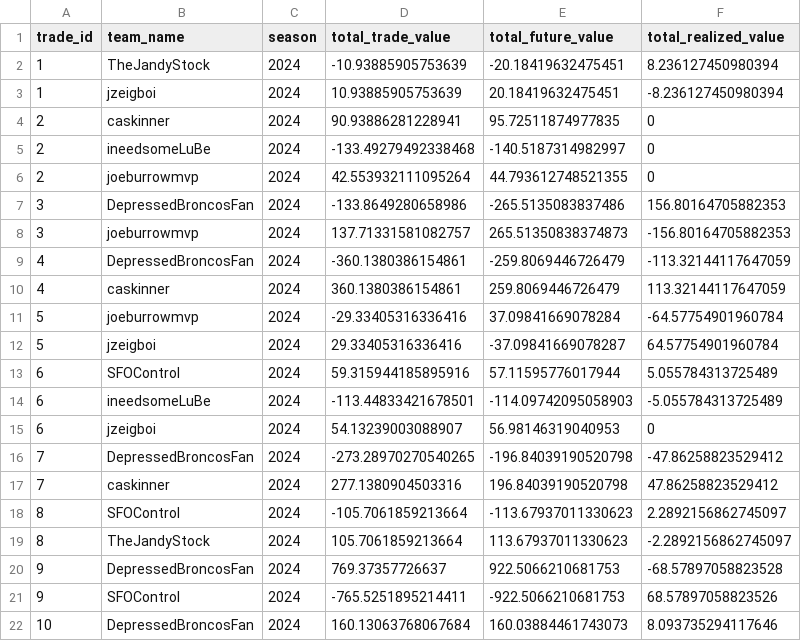
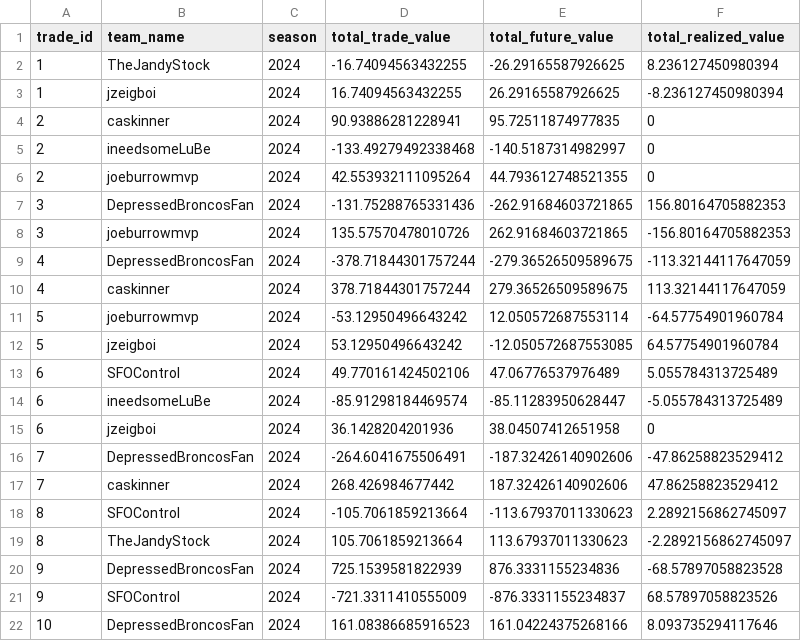
Before and after one commit to CalebSkinner1/FantasyDynasty, a CSV file: Shiny/Saved Files/comparison.csv, drawn as a sheet; only a part is shown; the diff covers the shown part only.

```diff
--- a/Shiny/Saved Files/comparison.csv
+++ b/Shiny/Saved Files/comparison.csv
@@ -1,4 +1,4 @@
 trade_id,team_name,season,total_trade_value,total_future_value,total_realized_value
-1,TheJandyStock,2024,-10.93885905753639,-20.18419632475451,8.236127450980394
-1,jzeigboi,2024,10.93885905753639,20.18419632475451,-8.236127450980394
+1,TheJandyStock,2024,-16.74094563432255,-26.29165587926625,8.236127450980394
+1,jzeigboi,2024,16.74094563432255,26.29165587926625,-8.236127450980394
 2,caskinner,2024,90.93886281228941,95.72511874977835,0
@@ -6,17 +6,17 @@ trade_id,team_name,season,total_trade_value,total_future_value,total_realized_va
 2,joeburrowmvp,2024,42.553932111095264,44.793612748521355,0
-3,DepressedBroncosFan,2024,-133.8649280658986,-265.5135083837486,156.80164705882353
-3,joeburrowmvp,2024,137.71331581082757,265.51350838374873,-156.80164705882353
-4,DepressedBroncosFan,2024,-360.1380386154861,-259.8069446726479,-113.32144117647059
-4,caskinner,2024,360.1380386154861,259.8069446726479,113.32144117647059
-5,joeburrowmvp,2024,-29.33405316336416,37.09841669078284,-64.57754901960784
-5,jzeigboi,2024,29.33405316336416,-37.09841669078287,64.57754901960784
-6,SFOControl,2024,59.315944185895916,57.11595776017944,5.055784313725489
-6,ineedsomeLuBe,2024,-113.44833421678501,-114.09742095058903,-5.055784313725489
-6,jzeigboi,2024,54.13239003088907,56.98146319040953,0
-7,DepressedBroncosFan,2024,-273.28970270540265,-196.84039190520798,-47.86258823529412
-7,caskinner,2024,277.1380904503316,196.84039190520798,47.86258823529412
+3,DepressedBroncosFan,2024,-131.75288765331436,-262.91684603721865,156.80164705882353
+3,joeburrowmvp,2024,135.57570478010726,262.91684603721865,-156.80164705882353
+4,DepressedBroncosFan,2024,-378.71844301757244,-279.36526509589675,-113.32144117647059
+4,caskinner,2024,378.71844301757244,279.36526509589675,113.32144117647059
+5,joeburrowmvp,2024,-53.12950496643242,12.050572687553114,-64.57754901960784
+5,jzeigboi,2024,53.12950496643242,-12.050572687553085,64.57754901960784
+6,SFOControl,2024,49.770161424502106,47.06776537976489,5.055784313725489
+6,ineedsomeLuBe,2024,-85.91298184469574,-85.11283950628447,-5.055784313725489
+6,jzeigboi,2024,36.1428204201936,38.04507412651958,0
+7,DepressedBroncosFan,2024,-264.6041675506491,-187.32426140902606,-47.86258823529412
+7,caskinner,2024,268.426984677442,187.32426140902606,47.86258823529412
 8,SFOControl,2024,-105.7061859213664,-113.67937011330623,2.2892156862745097
 8,TheJandyStock,2024,105.7061859213664,113.67937011330623,-2.2892156862745097
-9,DepressedBroncosFan,2024,769.37357726637,922.5066210681753,-68.57897058823528
-9,SFOControl,2024,-765.5251895214411,-922.5066210681753,68.57897058823526
-10,DepressedBroncosFan,2024,160.13063768067684,160.03884461743073,8.093735294117646
+9,DepressedBroncosFan,2024,725.1539581822939,876.3331155234836,-68.57897058823528
+9,SFOControl,2024,-721.3311410555009,-876.3331155234837,68.57897058823526
+10,DepressedBroncosFan,2024,161.08386685916523,161.04224375268166,8.093735294117646
```
Also changed, not shown: 64 edited cells elsewhere in this file, Shiny/Saved Files/acquisitions.csv, Shiny/Saved Files/basic_info_df.csv, 15 other files.
